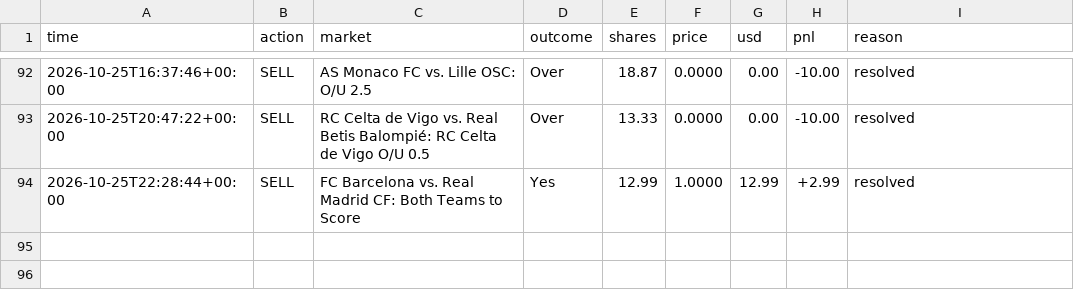
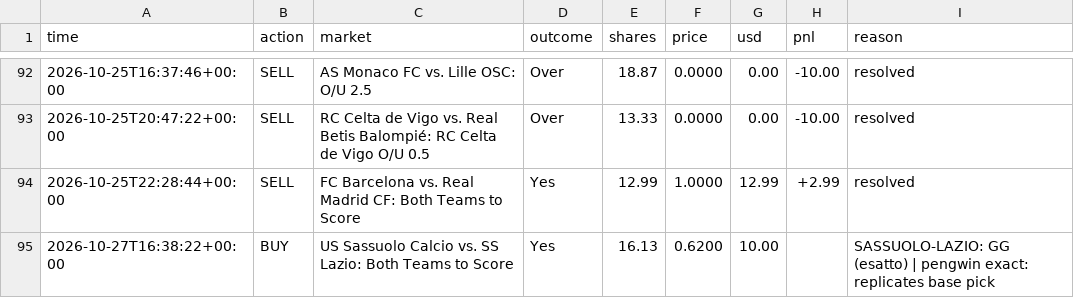
Before and after one commit to MoldyAxis395/polymarket-news-bot, a CSV file: data/pengwin/trades.csv, drawn as a sheet; only a part is shown, gaps mark what is left out.

```diff
--- a/data/pengwin/trades.csv
+++ b/data/pengwin/trades.csv
@@ -94 +94,2 @@ time,action,market,outcome,shares,price,usd,pnl,reason
 2026-10-25T22:28:44+00:00,SELL,FC Barcelona vs. Real Madrid CF: Both Teams to Score,Yes,12.99,1.0000,12.99,+2.99,resolved
+2026-10-27T16:38:22+00:00,BUY,US Sassuolo Calcio vs. SS Lazio: Both Teams to Score,Yes,16.13,0.6200,10.00,,SASSUOLO-LAZIO: GG (esatto) | pengwin exact: replicates base pick
```
Also changed, not shown: 8 other files.
